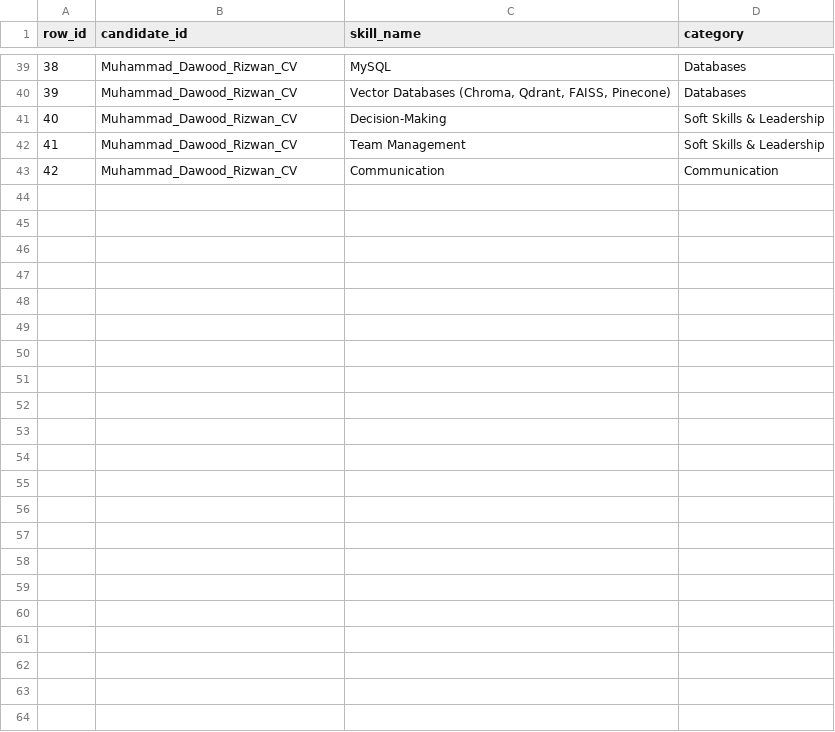
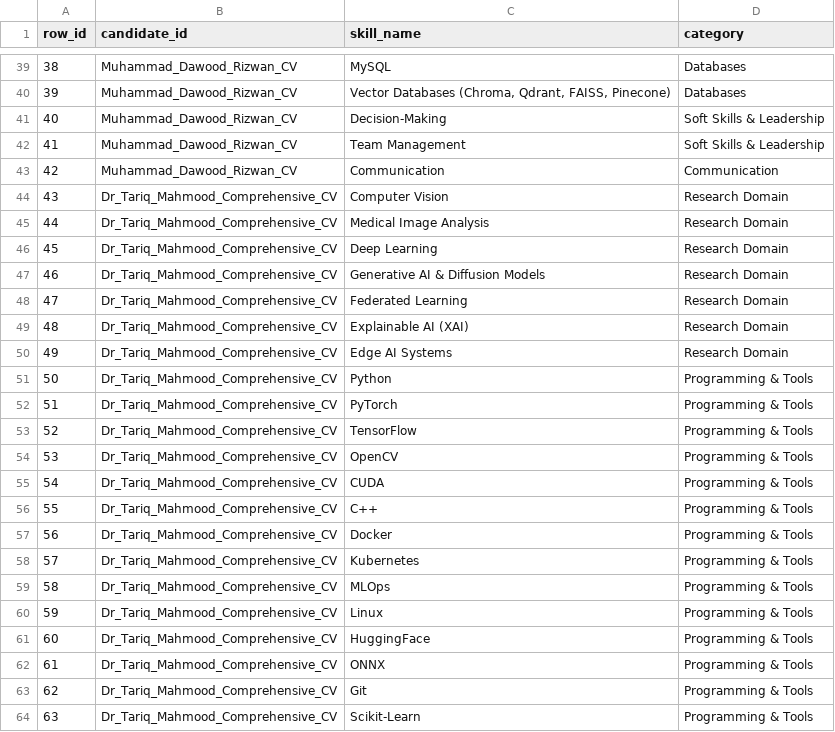
Before and after one commit to Mahvash-Imran/TALASH, a CSV file: data/extracted/skills.csv, drawn as a sheet; only a part is shown, gaps mark what is left out; the diff names each change by its address in the sheet, - before the commit and + after, or states it on an @@ line.

```diff
--- a/data/extracted/skills.csv
+++ b/data/extracted/skills.csv
+row 44: 43 | Dr_Tariq_Mahmood_Comprehensive_CV | Computer Vision | Research Domain
+row 45: 44 | Dr_Tariq_Mahmood_Comprehensive_CV | Medical Image Analysis | Research Domain
+row 46: 45 | Dr_Tariq_Mahmood_Comprehensive_CV | Deep Learning | Research Domain
+row 47: 46 | Dr_Tariq_Mahmood_Comprehensive_CV | Generative AI & Diffusion Models | Research Domain
+row 48: 47 | Dr_Tariq_Mahmood_Comprehensive_CV | Federated Learning | Research Domain
+row 49: 48 | Dr_Tariq_Mahmood_Comprehensive_CV | Explainable AI (XAI) | Research Domain
+row 50: 49 | Dr_Tariq_Mahmood_Comprehensive_CV | Edge AI Systems | Research Domain
+row 51: 50 | Dr_Tariq_Mahmood_Comprehensive_CV | Python | Programming & Tools
+row 52: 51 | Dr_Tariq_Mahmood_Comprehensive_CV | PyTorch | Programming & Tools
+row 53: 52 | Dr_Tariq_Mahmood_Comprehensive_CV | TensorFlow | Programming & Tools
+row 54: 53 | Dr_Tariq_Mahmood_Comprehensive_CV | OpenCV | Programming & Tools
+row 55: 54 | Dr_Tariq_Mahmood_Comprehensive_CV | CUDA | Programming & Tools
+row 56: 55 | Dr_Tariq_Mahmood_Comprehensive_CV | C++ | Programming & Tools
+row 57: 56 | Dr_Tariq_Mahmood_Comprehensive_CV | Docker | Programming & Tools
+row 58: 57 | Dr_Tariq_Mahmood_Comprehensive_CV | Kubernetes | Programming & Tools
+row 59: 58 | Dr_Tariq_Mahmood_Comprehensive_CV | MLOps | Programming & Tools
+row 60: 59 | Dr_Tariq_Mahmood_Comprehensive_CV | Linux | Programming & Tools
+row 61: 60 | Dr_Tariq_Mahmood_Comprehensive_CV | HuggingFace | Programming & Tools
+row 62: 61 | Dr_Tariq_Mahmood_Comprehensive_CV | ONNX | Programming & Tools
+row 63: 62 | Dr_Tariq_Mahmood_Comprehensive_CV | Git | Programming & Tools
+row 64: 63 | Dr_Tariq_Mahmood_Comprehensive_CV | Scikit-Learn | Programming & Tools
```
Also changed, not shown: data/extracted/candidates.csv, data/extracted/education.csv, 17 other files.
